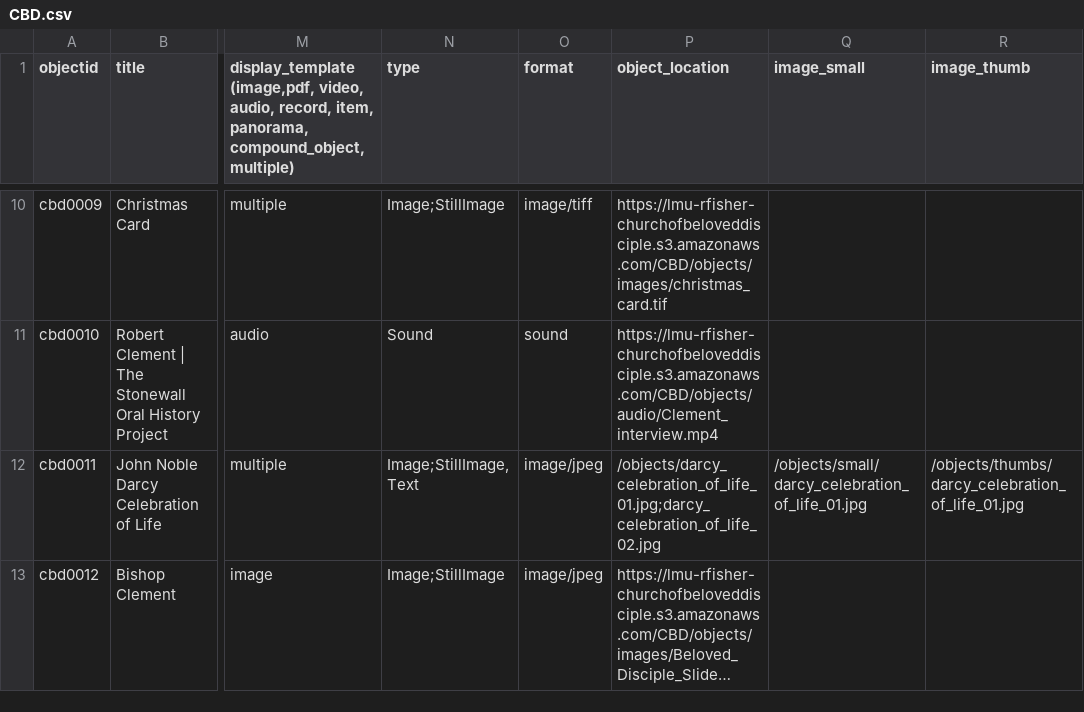
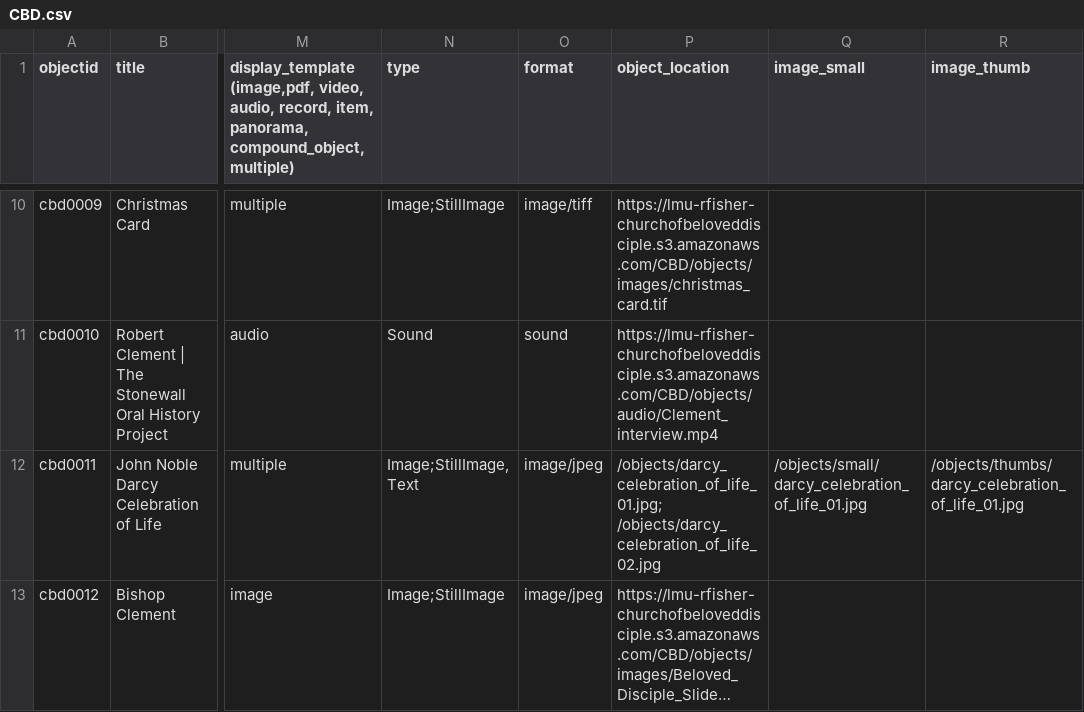
Before and after one commit to FisherLab-LMU/roy-test, a CSV file: _data/CBD.csv, drawn as a sheet; only a part is shown, gaps mark what is left out; long unchanged cells end in …; the diff names each change by its address in the sheet, - before the commit and + after, or states it on an @@ line.

Commit message:
Update CBD.csv

```diff
--- a/_data/CBD.csv
+++ b/_data/CBD.csv
-P12 (object_location): /objects/darcy_celebration_of_life_01.jpg;darcy_celebration_of_life_02.jpg
+P12 (object_location): /objects/darcy_celebration_of_life_01.jpg; /objects/darcy_celebration_of_life_02.jpg
```
